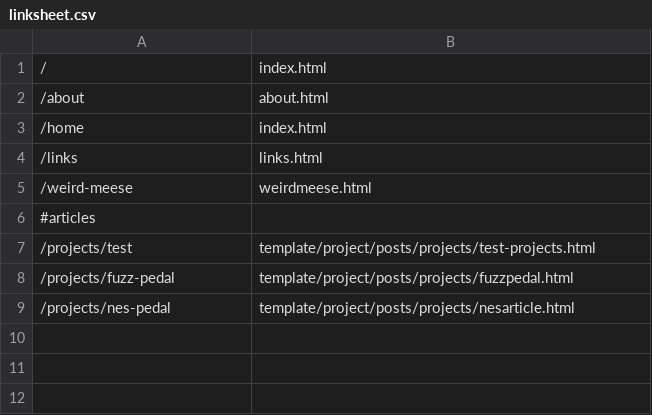
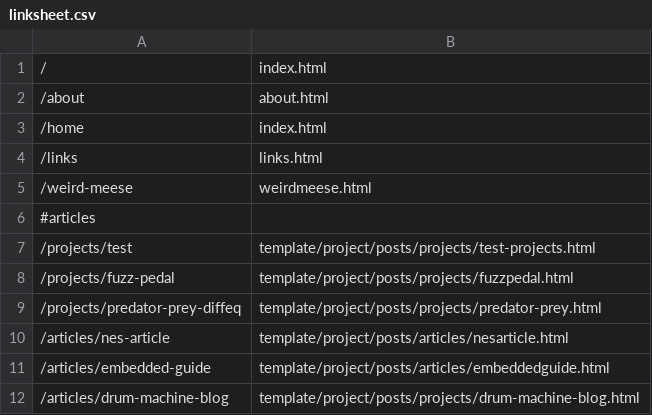
Before and after one commit to Uppitydonkey57/RustWebserver, a CSV file: linksheet.csv, drawn as a sheet; removed rows and columns are numbered as before the commit, all else as after; the diff names each change by its address in the sheet, - before the commit and + after, or states it on an @@ line.

Commit message:
Created Drum Machine Blog and Fixed error with searching

```diff
--- a/linksheet.csv
+++ b/linksheet.csv
-row 9: /projects/nes-pedal | template/project/posts/projects/nesarticle.html
+row 9: /projects/predator-prey-diffeq | template/project/posts/projects/predator-prey.html
+row 10: /articles/nes-article | template/project/posts/articles/nesarticle.html
+row 11: /articles/embedded-guide | template/project/posts/articles/embeddedguide.html
+row 12: /articles/drum-machine-blog | template/project/posts/projects/drum-machine-blog.html
```
Also changed, not shown: 17 other files.
